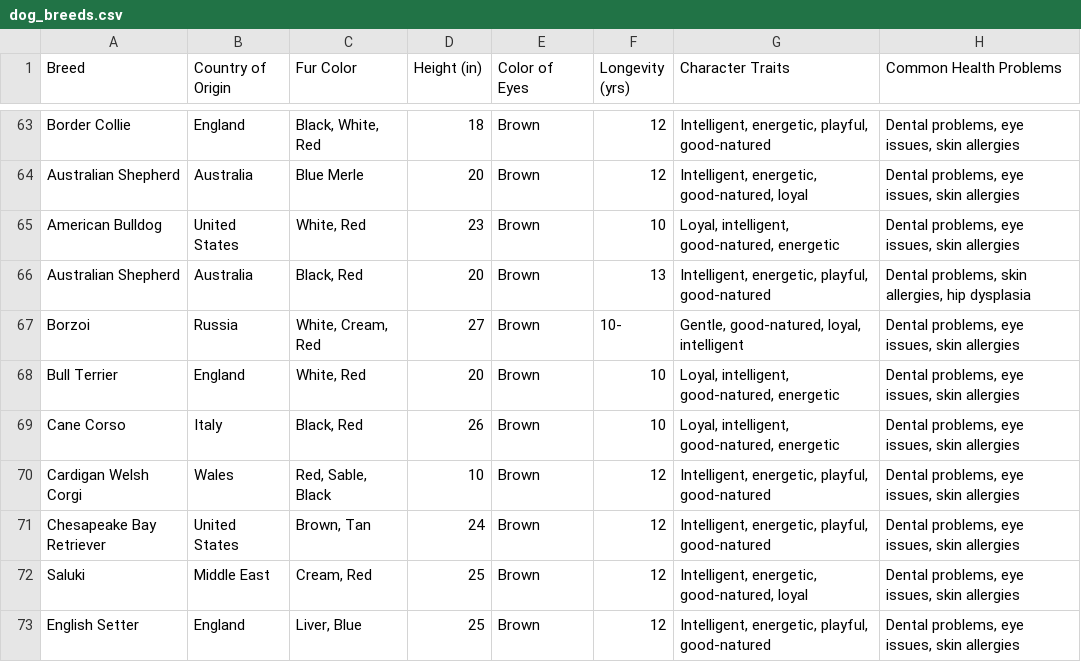
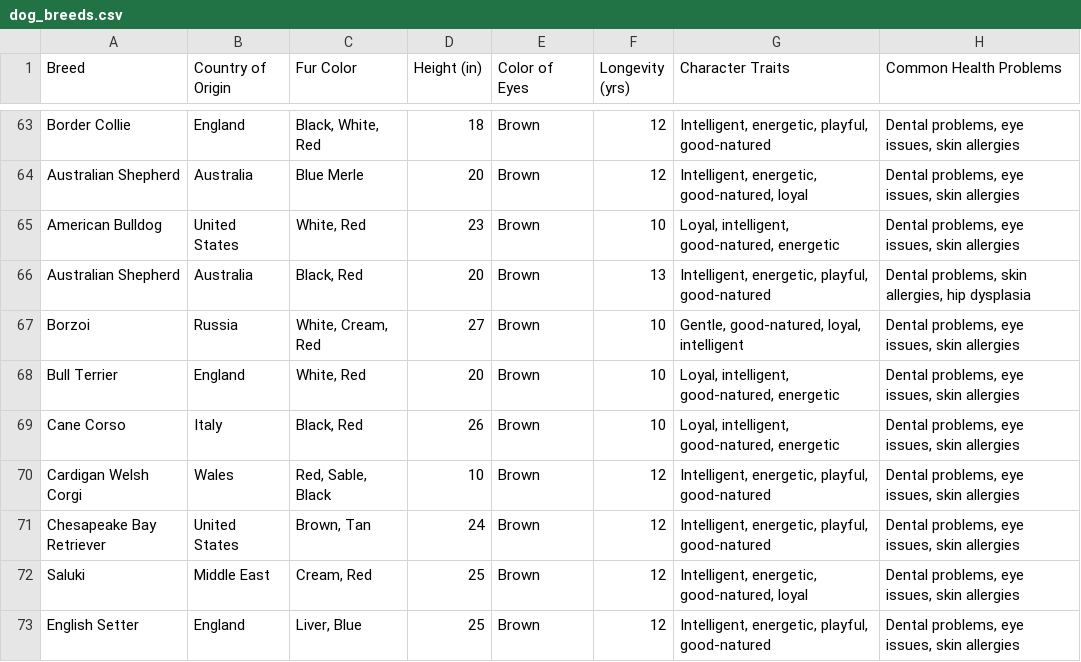
Before and after one commit to chloeisbald/12, a CSV file: dog_breeds.csv, drawn as a sheet; only a part is shown, gaps mark what is left out.

Commit message:
Update dog_breeds12.csv

```diff
--- a/dog_breeds.csv
+++ b/dog_breeds.csv
@@ -66,3 +66,3 @@ American Bulldog,United States,"White, Red",23,Brown,10,"Loyal, intelligent, goo
 Australian Shepherd,Australia,"Black, Red",20,Brown,13,"Intelligent, energetic, playful, good-natured","Dental problems, skin allergies, hip dysplasia"
-Borzoi,Russia,"White, Cream, Red",27,Brown,10-,"Gentle, good-natured, loyal, intelligent","Dental problems, eye issues, skin allergies"
+Borzoi,Russia,"White, Cream, Red",27,Brown,10,"Gentle, good-natured, loyal, intelligent","Dental problems, eye issues, skin allergies"
 Bull Terrier,England,"White, Red",20,Brown,10,"Loyal, intelligent, good-natured, energetic","Dental problems, eye issues, skin allergies"
```
